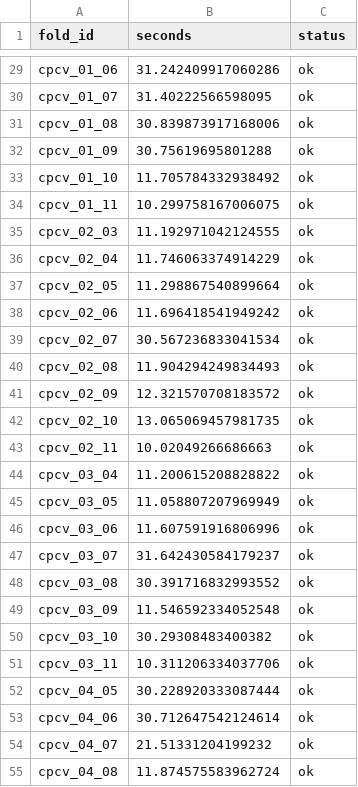
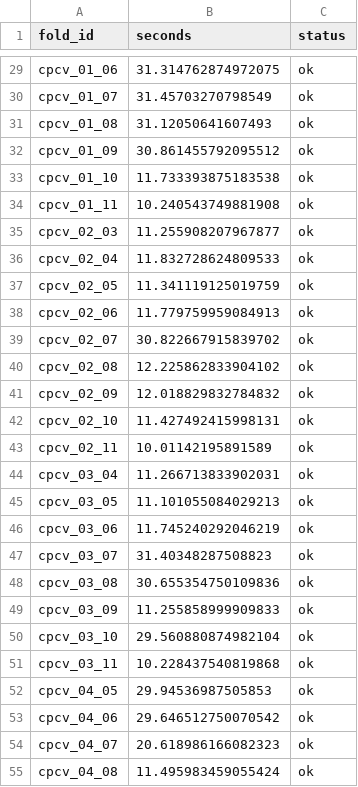
Before and after one commit to dhruvk1432/Option_Portfolio_Greek_Risk_Premia, a CSV file: research/papers/option_only_markowitz/artifacts/cv_runtime_log.csv, drawn as a sheet; only a part is shown, gaps mark what is left out; the diff covers the shown part only; the diff names each change by its address in the sheet, - before the commit and + after, or states it on an @@ line.

```diff
--- a/research/papers/option_only_markowitz/artifacts/cv_runtime_log.csv
+++ b/research/papers/option_only_markowitz/artifacts/cv_runtime_log.csv
-B29 (seconds): 31.242409917060286
+B29 (seconds): 31.314762874972075
-B30 (seconds): 31.40222566598095
+B30 (seconds): 31.45703270798549
-B31 (seconds): 30.839873917168006
+B31 (seconds): 31.12050641607493
-B32 (seconds): 30.75619695801288
+B32 (seconds): 30.861455792095512
-B33 (seconds): 11.705784332938492
+B33 (seconds): 11.733393875183538
-B34 (seconds): 10.299758167006075
+B34 (seconds): 10.240543749881908
-B35 (seconds): 11.192971042124555
+B35 (seconds): 11.255908207967877
-B36 (seconds): 11.746063374914229
+B36 (seconds): 11.832728624809533
-B37 (seconds): 11.298867540899664
+B37 (seconds): 11.341119125019759
-B38 (seconds): 11.696418541949242
+B38 (seconds): 11.779759959084913
-B39 (seconds): 30.567236833041534
+B39 (seconds): 30.822667915839702
-B40 (seconds): 11.904294249834493
+B40 (seconds): 12.225862833904102
-B41 (seconds): 12.321570708183572
+B41 (seconds): 12.018829832784832
-B42 (seconds): 13.065069457981735
+B42 (seconds): 11.427492415998131
-B43 (seconds): 10.02049266686663
+B43 (seconds): 10.01142195891589
-B44 (seconds): 11.200615208828822
+B44 (seconds): 11.266713833902031
-B45 (seconds): 11.058807207969949
+B45 (seconds): 11.101055084029213
-B46 (seconds): 11.607591916806996
+B46 (seconds): 11.745240292046219
-B47 (seconds): 31.642430584179237
+B47 (seconds): 31.40348287508823
-B48 (seconds): 30.391716832993552
+B48 (seconds): 30.655354750109836
-B49 (seconds): 11.546592334052548
+B49 (seconds): 11.255858999909833
-B50 (seconds): 30.29308483400382
+B50 (seconds): 29.560880874982104
-B51 (seconds): 10.311206334037706
+B51 (seconds): 10.228437540819868
-B52 (seconds): 30.228920333087444
+B52 (seconds): 29.94536987505853
-B53 (seconds): 30.712647542124614
+B53 (seconds): 29.646512750070542
-B54 (seconds): 21.51331204199232
+B54 (seconds): 20.618986166082323
-B55 (seconds): 11.874575583962724
+B55 (seconds): 11.495983459055424
```
Also changed, not shown: 51 edited cells elsewhere in this file, research/papers/option_only_markowitz/artifact_hash_manifest.csv, research/papers/option_only_markowitz/verification/hash_manifest.csv, 52 other files.
